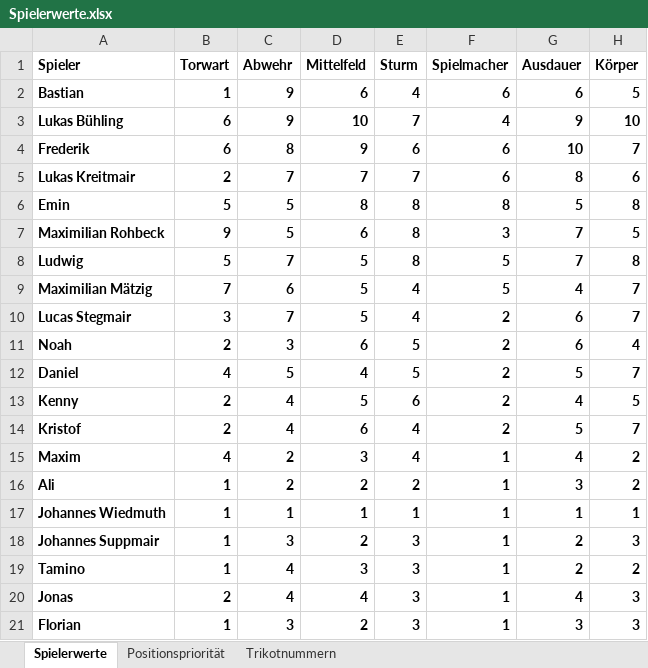
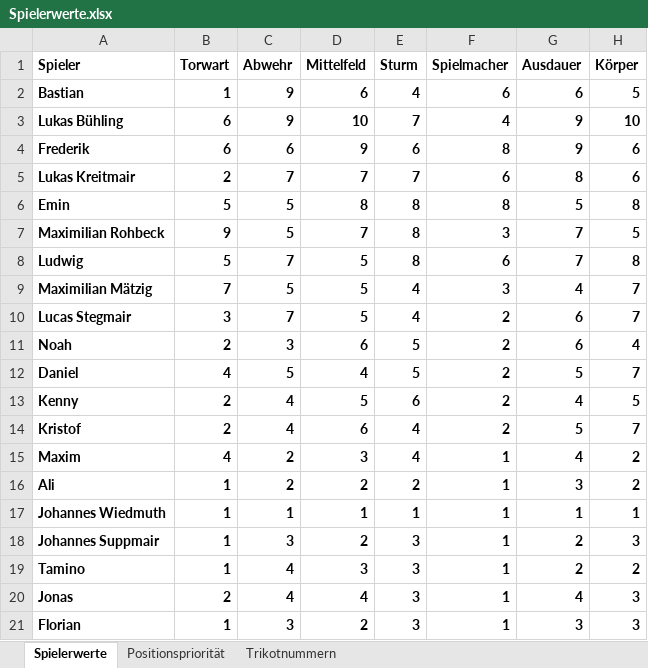
Before and after one commit to hillreinermichael/U11-Coach, an Excel workbook: Spielerwerte.xlsx, sheet Spielerwerte, drawn as a sheet; values as stored, in another font and other column widths than the file's, no borders; the diff names each change by its address in the sheet, - before the commit and + after, or states it on an @@ line.

Commit message:
Add files via upload

```diff
--- a/Spielerwerte.xlsx (sheet Spielerwerte)
+++ b/Spielerwerte.xlsx (sheet Spielerwerte)
-C4 (Abwehr): 8
+C4 (Abwehr): 6
-F4 (Spielmacher): 6
+F4 (Spielmacher): 8
-G4 (Ausdauer): 10
+G4 (Ausdauer): 9
-H4 (Körper): 7
+H4 (Körper): 6
-D7 (Mittelfeld): 6
+D7 (Mittelfeld): 7
-F8 (Spielmacher): 5
+F8 (Spielmacher): 6
-C9 (Abwehr): 6
+C9 (Abwehr): 5
-F9 (Spielmacher): 5
+F9 (Spielmacher): 3
```
